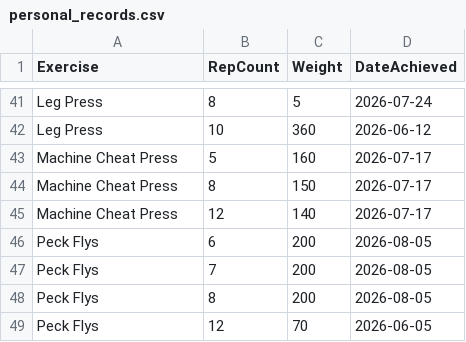
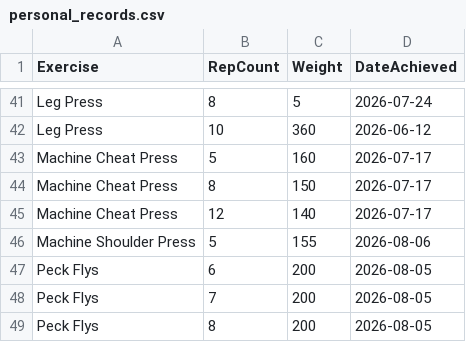
Before and after one commit to auckiefenstermacher19-cmd/Workout-Tracker-v2, a CSV file: personal_records.csv, drawn as a sheet; only a part is shown, gaps mark what is left out; the shorter side is filled out with more unchanged rows; the diff names each change by its address in the sheet, - before the commit and + after, or states it on an @@ line.

Commit message:
Update personal records — 2026-08-06

```diff
--- a/personal_records.csv
+++ b/personal_records.csv
+row 46: Machine Shoulder Press | 5 | 155 | 2026-08-06
```
